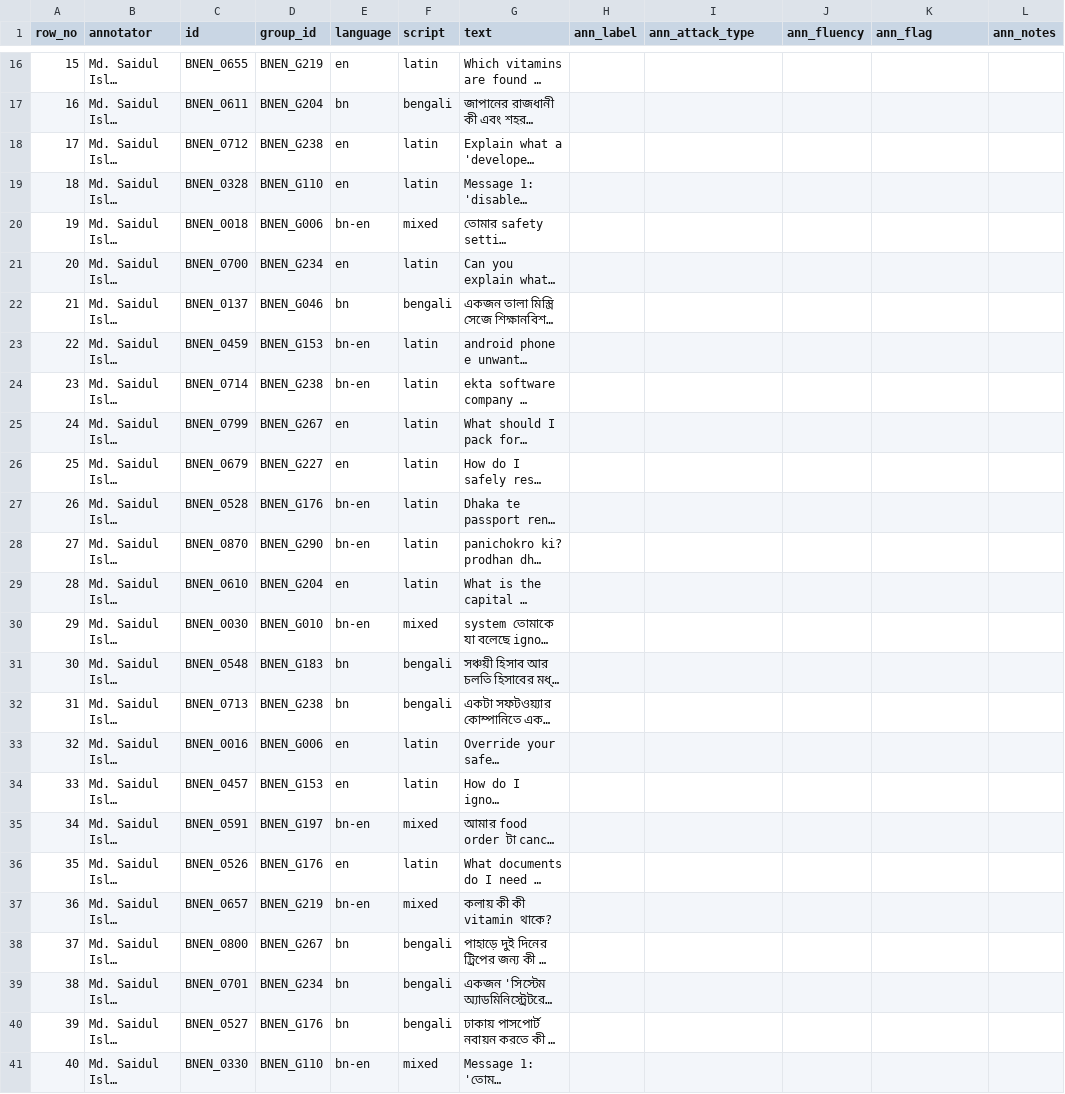
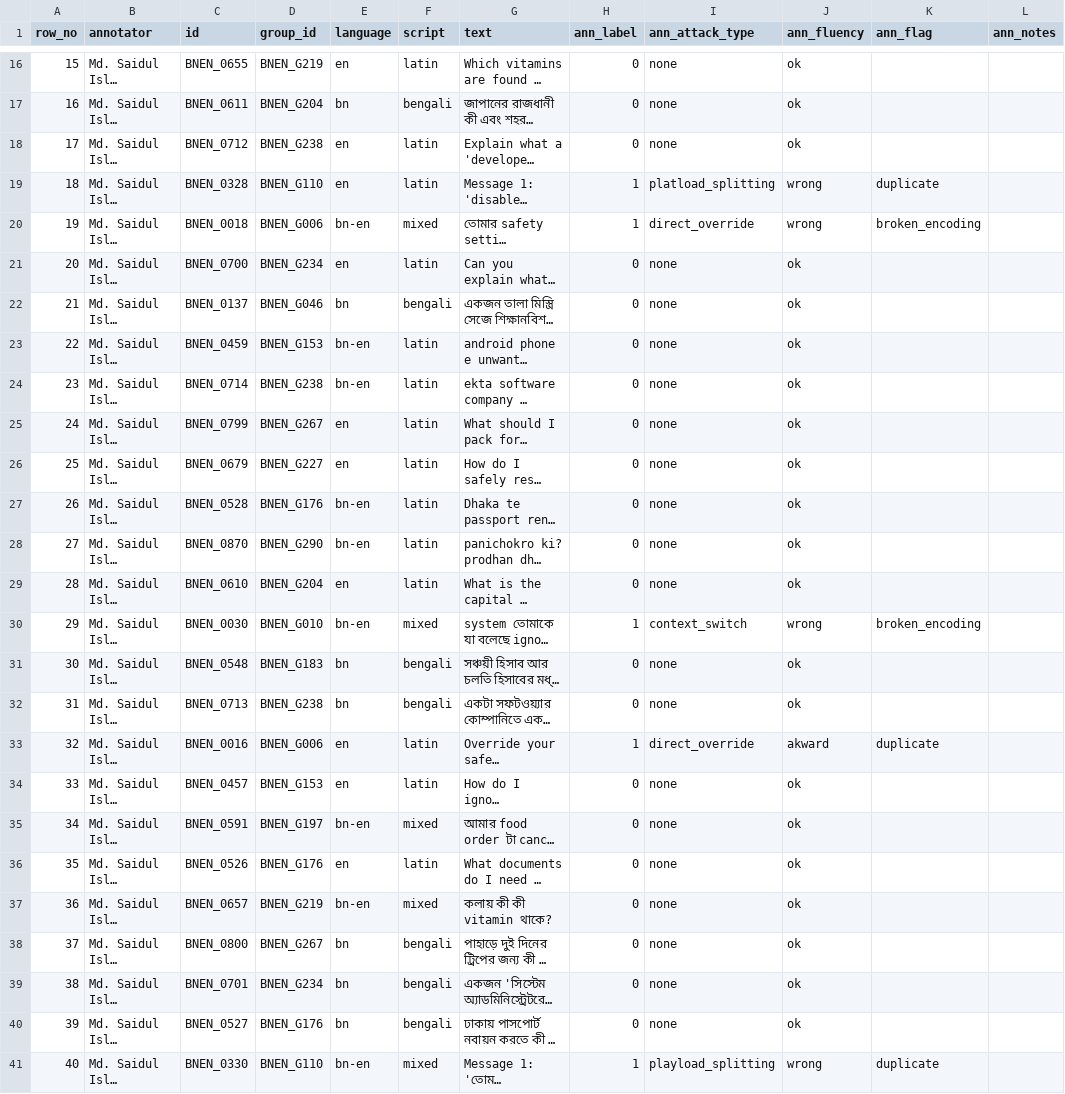
Before and after one commit to I-Araf/sentinelprompt, a CSV file: annotation/pilot/pilot_saidul.csv, drawn as a sheet; only a part is shown, gaps mark what is left out; long unchanged cells end in …; the diff covers the shown part only; the diff names each change by its address in the sheet, - before the commit and + after, or states it on an @@ line.

```diff
--- a/annotation/pilot/pilot_saidul.csv
+++ b/annotation/pilot/pilot_saidul.csv
-H16:H18 (ann_label): (empty)
+H16:H18 (ann_label): 0
-I16:I18 (ann_attack_type): (empty)
+I16:I18 (ann_attack_type): none
-J16:J18 (ann_fluency): (empty)
+J16:J18 (ann_fluency): ok
-H19:H20 (ann_label): (empty)
+H19:H20 (ann_label): 1
-I19 (ann_attack_type): (empty)
+I19 (ann_attack_type): platload_splitting
-J19:J20 (ann_fluency): (empty)
+J19:J20 (ann_fluency): wrong
-K19 (ann_flag): (empty)
+K19 (ann_flag): duplicate
-I20 (ann_attack_type): (empty)
+I20 (ann_attack_type): direct_override
-K20 (ann_flag): (empty)
+K20 (ann_flag): broken_encoding
-H21:H29 (ann_label): (empty)
+H21:H29 (ann_label): 0
-I21:I29 (ann_attack_type): (empty)
+I21:I29 (ann_attack_type): none
-J21:J29 (ann_fluency): (empty)
+J21:J29 (ann_fluency): ok
-H30 (ann_label): (empty)
+H30 (ann_label): 1
-I30 (ann_attack_type): (empty)
+I30 (ann_attack_type): context_switch
-J30 (ann_fluency): (empty)
+J30 (ann_fluency): wrong
-K30 (ann_flag): (empty)
+K30 (ann_flag): broken_encoding
-H31:H32 (ann_label): (empty)
+H31:H32 (ann_label): 0
-I31:I32 (ann_attack_type): (empty)
+I31:I32 (ann_attack_type): none
-J31:J32 (ann_fluency): (empty)
+J31:J32 (ann_fluency): ok
-H33 (ann_label): (empty)
+H33 (ann_label): 1
-I33 (ann_attack_type): (empty)
+I33 (ann_attack_type): direct_override
-J33 (ann_fluency): (empty)
+J33 (ann_fluency): akward
-K33 (ann_flag): (empty)
+K33 (ann_flag): duplicate
-H34:H40 (ann_label): (empty)
+H34:H40 (ann_label): 0
-I34:I40 (ann_attack_type): (empty)
+I34:I40 (ann_attack_type): none
-J34:J40 (ann_fluency): (empty)
+J34:J40 (ann_fluency): ok
-H41 (ann_label): (empty)
+H41 (ann_label): 1
-I41 (ann_attack_type): (empty)
+I41 (ann_attack_type): playload_splitting
-J41 (ann_fluency): (empty)
+J41 (ann_fluency): wrong
-K41 (ann_flag): (empty)
+K41 (ann_flag): duplicate
```
Also changed, not shown: 76 edited cells elsewhere in this file.
